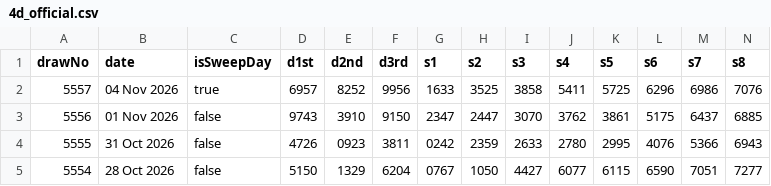
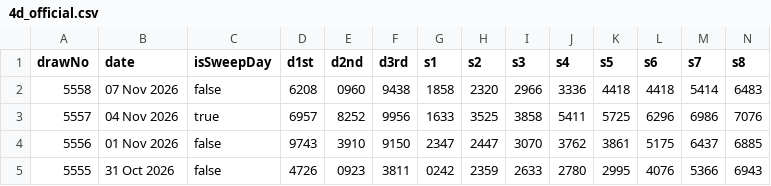
Before and after one commit to gelwuyl/totoro, a CSV file: public/4d_official.csv, drawn as a sheet; only a part is shown; the shorter side is filled out with more unchanged rows; rows hold the shown columns only; the diff names each change by its address in the sheet, - before the commit and + after, or states it on an @@ line.

```diff
--- a/public/4d_official.csv
+++ b/public/4d_official.csv
+row 2: 5558 | 07 Nov 2026 | false | 6208 | 0960 | 9438 | 1858 | 2320 | 2966 | 3336 | 4418 | 4418 | 5414 | 6483
```
Also changed, not shown: 2 other files.
